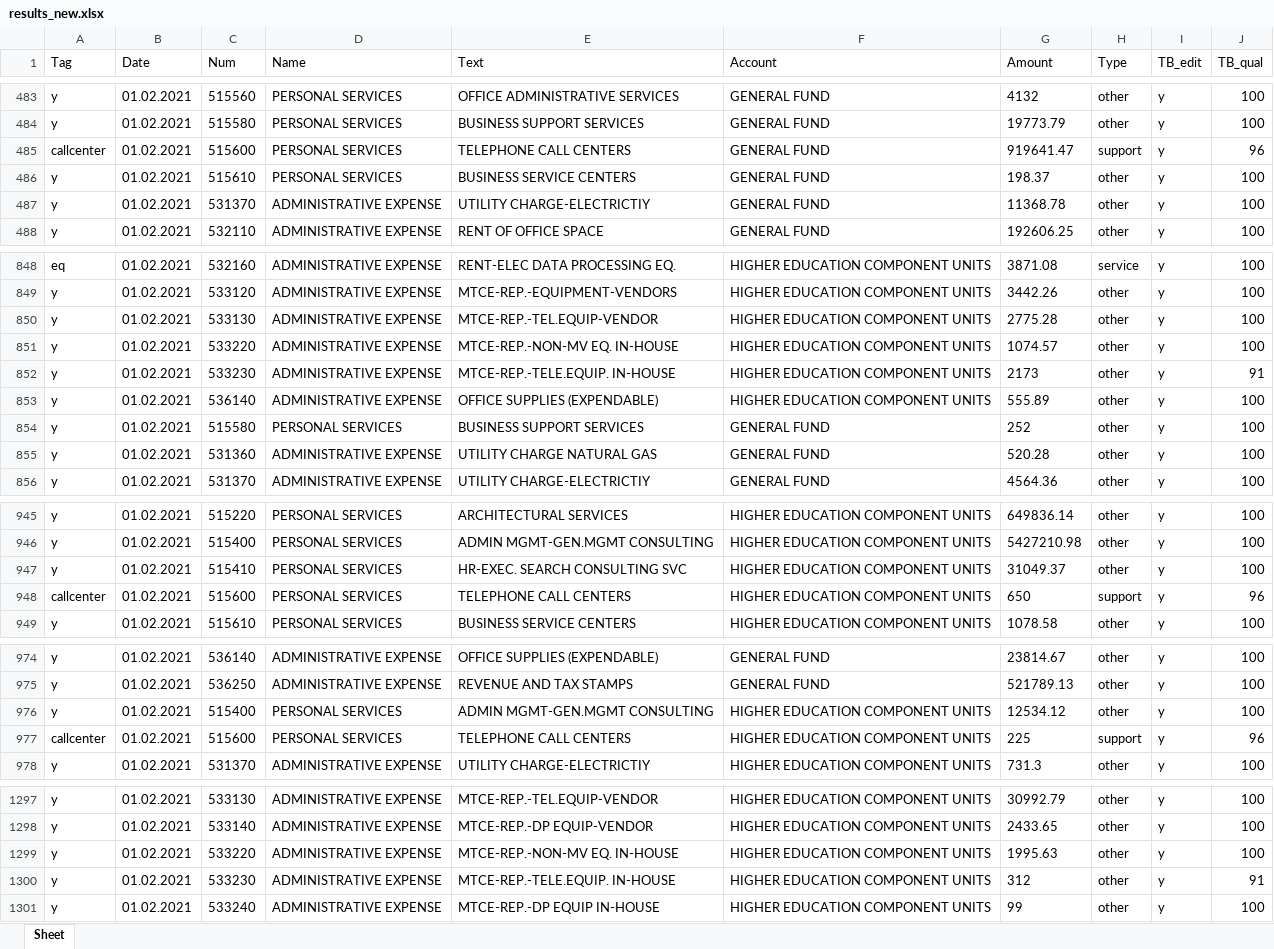
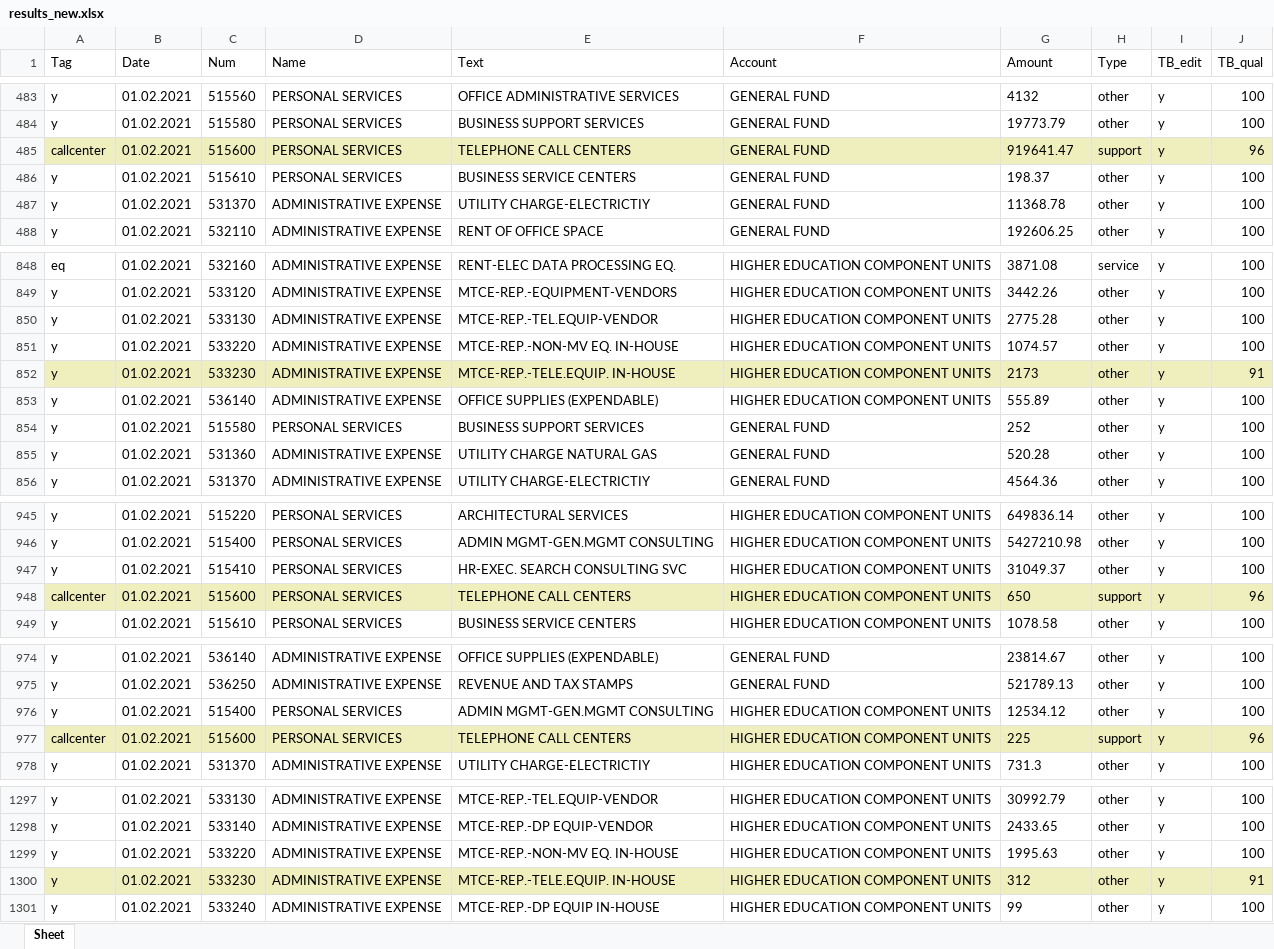
Before and after one commit to fdickma/TagBotFT, an Excel workbook: results_new.xlsx, sheet Sheet, drawn as a sheet; only a part is shown, gaps mark what is left out; values as stored, in another font and other column widths than the file's, no borders; the diff covers the shown part only; the diff names each change by its address in the sheet, - before the commit and + after, or states it on an @@ line.

```diff
--- a/results_new.xlsx (sheet Sheet)
+++ b/results_new.xlsx (sheet Sheet)
-A485:J485 fill: none
+A485:J485 fill: #EFEEBD
-A852:J852 fill: none
+A852:J852 fill: #EFEEBD
-A948:J948 fill: none
+A948:J948 fill: #EFEEBD
-A977:J977 fill: none
+A977:J977 fill: #EFEEBD
-A1300:J1300 fill: none
+A1300:J1300 fill: #EFEEBD
```
Also changed, not shown: cell formats elsewhere in this sheet, results_old.xlsx, 1 other file.
